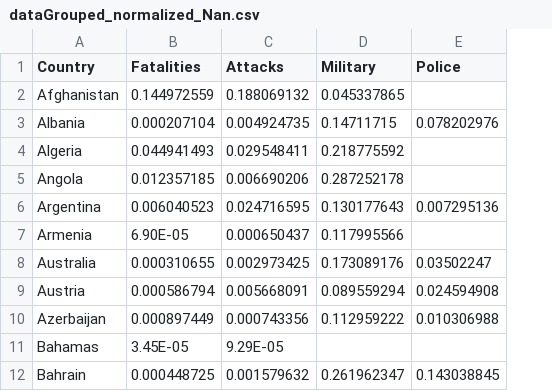
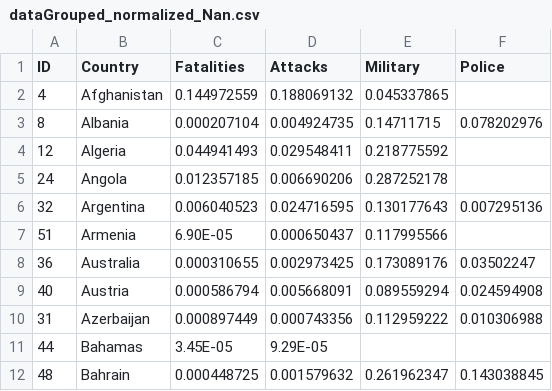
Before and after one commit to FranciscoCecilio/VIS, a CSV file: dataGrouped_normalized_Nan.csv, drawn as a sheet; only a part is shown; the diff names each change by its address in the sheet, - before the commit and + after, or states it on an @@ line.

```diff
--- a/dataGrouped_normalized_Nan.csv
+++ b/dataGrouped_normalized_Nan.csv
+column A (ID), rows 2-12: 4 | 8 | 12 | 24 | 32 | 51 | 36 | 40 | 31 | 44 | 48
```
Also changed, not shown: 1 other file.
